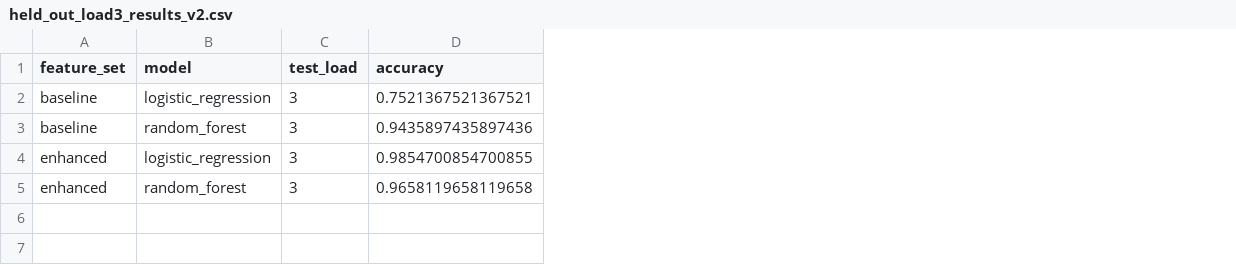
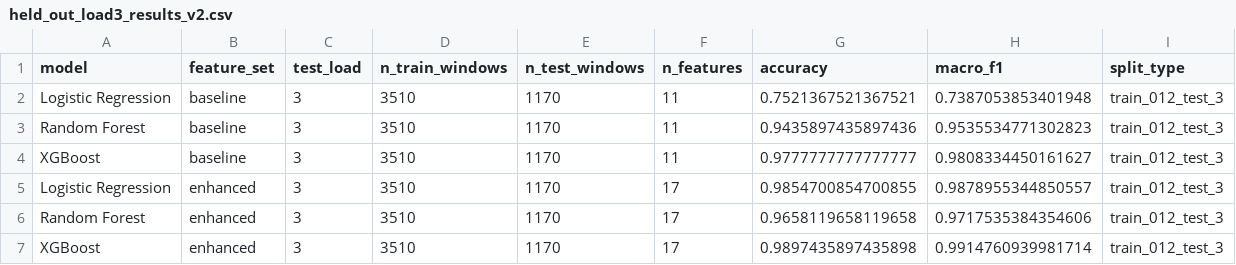
Before and after one commit to ThomasBainbridge/bearing-condition-monitor, a CSV file: data/processed/held_out_load3_results_v2.csv, drawn as a sheet; removed rows and columns are numbered as before the commit, all else as after; the diff names each change by its address in the sheet, - before the commit and + after, or states it on an @@ line.

```diff
--- a/data/processed/held_out_load3_results_v2.csv
+++ b/data/processed/held_out_load3_results_v2.csv
+column A (model), rows 2-3: Logistic Regression | Random Forest; rows 5-6: Logistic Regression | Random Forest
-column B (model), rows 2-5: logistic_regression | random_forest | logistic_regression | random_forest
+column D (n_train_windows), rows 2-3: 3510 | 3510; rows 5-6: 3510 | 3510
+column E (n_test_windows), rows 2-3: 1170 | 1170; rows 5-6: 1170 | 1170
+column F (n_features), rows 2-3: 11 | 11; rows 5-6: 17 | 17
+column H (macro_f1), rows 2-3: 0.7387053853401948 | 0.9535534771302823; rows 5-6: 0.9878955344850557 | 0.9717535384354606
+column I (split_type), rows 2-3: train_012_test_3 | train_012_test_3; rows 5-6: train_012_test_3 | train_012_test_3
+row 4: XGBoost | baseline | 3 | 3510 | 1170 | 11 | 0.9777777777777777 | 0.9808334450161627 | train_012_test_3
+row 7: XGBoost | enhanced | 3 | 3510 | 1170 | 17 | 0.9897435897435898 | 0.9914760939981714 | train_012_test_3
```
Also changed, not shown: data/processed/leave_one_load_out_results_v2.csv, 3 other files.
